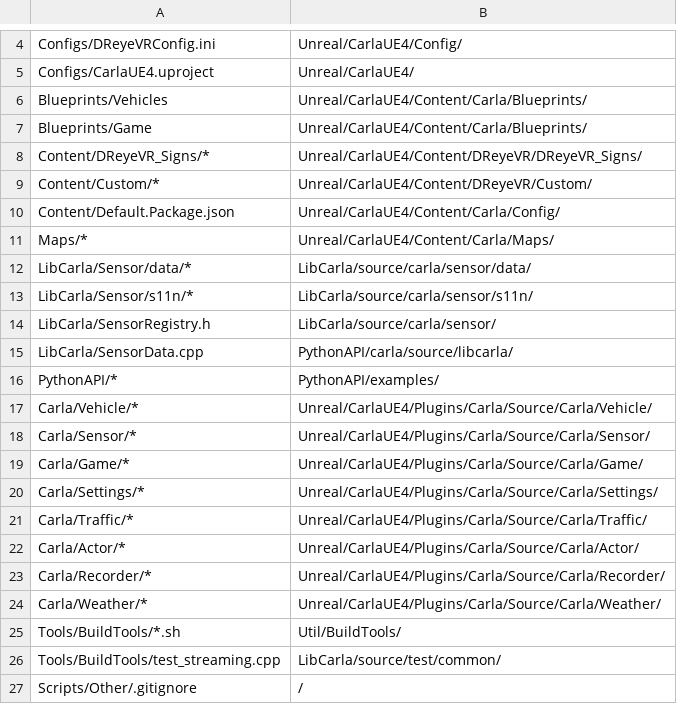
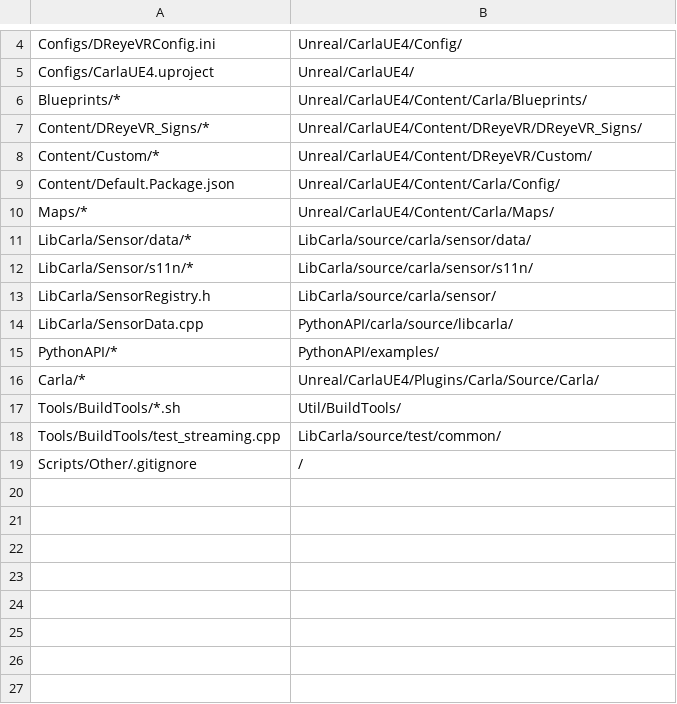
Before and after one commit to HARPLab/DReyeVR, a CSV file: Scripts/Paths/DReyeVR.csv, drawn as a sheet; only a part is shown, gaps mark what is left out.

```diff
--- a/Scripts/Paths/DReyeVR.csv
+++ b/Scripts/Paths/DReyeVR.csv
@@ -5,4 +5,3 @@ Configs/DReyeVRConfig.ini,Unreal/CarlaUE4/Config/
 Configs/CarlaUE4.uproject,Unreal/CarlaUE4/
-Blueprints/Vehicles,Unreal/CarlaUE4/Content/Carla/Blueprints/
-Blueprints/Game,Unreal/CarlaUE4/Content/Carla/Blueprints/
+Blueprints/*,Unreal/CarlaUE4/Content/Carla/Blueprints/
 Content/DReyeVR_Signs/*,Unreal/CarlaUE4/Content/DReyeVR/DReyeVR_Signs/
@@ -16,10 +15,3 @@ LibCarla/SensorData.cpp,PythonAPI/carla/source/libcarla/
 PythonAPI/*,PythonAPI/examples/
-Carla/Vehicle/*,Unreal/CarlaUE4/Plugins/Carla/Source/Carla/Vehicle/
-Carla/Sensor/*,Unreal/CarlaUE4/Plugins/Carla/Source/Carla/Sensor/
-Carla/Game/*,Unreal/CarlaUE4/Plugins/Carla/Source/Carla/Game/
-Carla/Settings/*,Unreal/CarlaUE4/Plugins/Carla/Source/Carla/Settings/
-Carla/Traffic/*,Unreal/CarlaUE4/Plugins/Carla/Source/Carla/Traffic/
-Carla/Actor/*,Unreal/CarlaUE4/Plugins/Carla/Source/Carla/Actor/
-Carla/Recorder/*,Unreal/CarlaUE4/Plugins/Carla/Source/Carla/Recorder/
-Carla/Weather/*,Unreal/CarlaUE4/Plugins/Carla/Source/Carla/Weather/
+Carla/*,Unreal/CarlaUE4/Plugins/Carla/Source/Carla/
 Tools/BuildTools/*.sh,Util/BuildTools/
```
Also changed, not shown: 10 other files.
